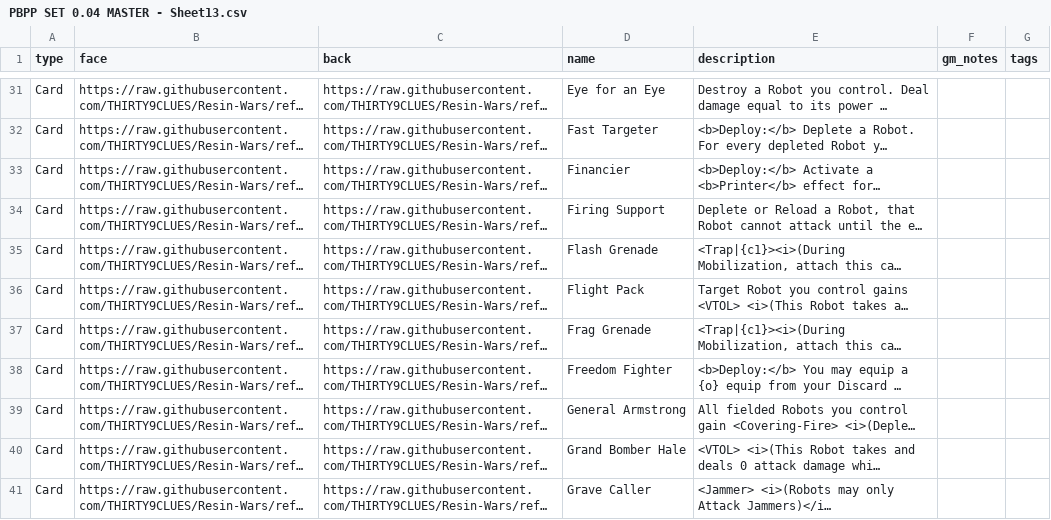
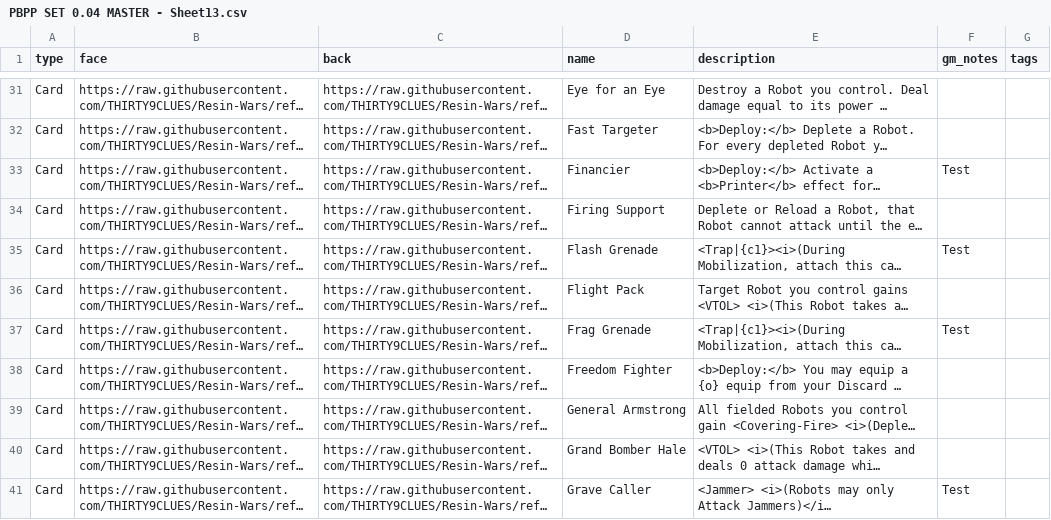
Before and after one commit to THIRTY9CLUES/Resin-Wars, a CSV file: PBPP SET 0.04 MASTER - Sheet13.csv, drawn as a sheet; only a part is shown, gaps mark what is left out; long unchanged cells end in …; the diff covers the shown part only; the diff names each change by its address in the sheet, - before the commit and + after, or states it on an @@ line.

Commit message:
Update PBPP SET 0.04 MASTER - Sheet13.csv

```diff
--- a/PBPP SET 0.04 MASTER - Sheet13.csv
+++ b/PBPP SET 0.04 MASTER - Sheet13.csv
-F33 (gm_notes): (empty)
+F33 (gm_notes): Test
-F35 (gm_notes): (empty)
+F35 (gm_notes): Test
-F37 (gm_notes): (empty)
+F37 (gm_notes): Test
-F41 (gm_notes): (empty)
+F41 (gm_notes): Test
```
Also changed, not shown: 24 edited cells elsewhere in this file.
